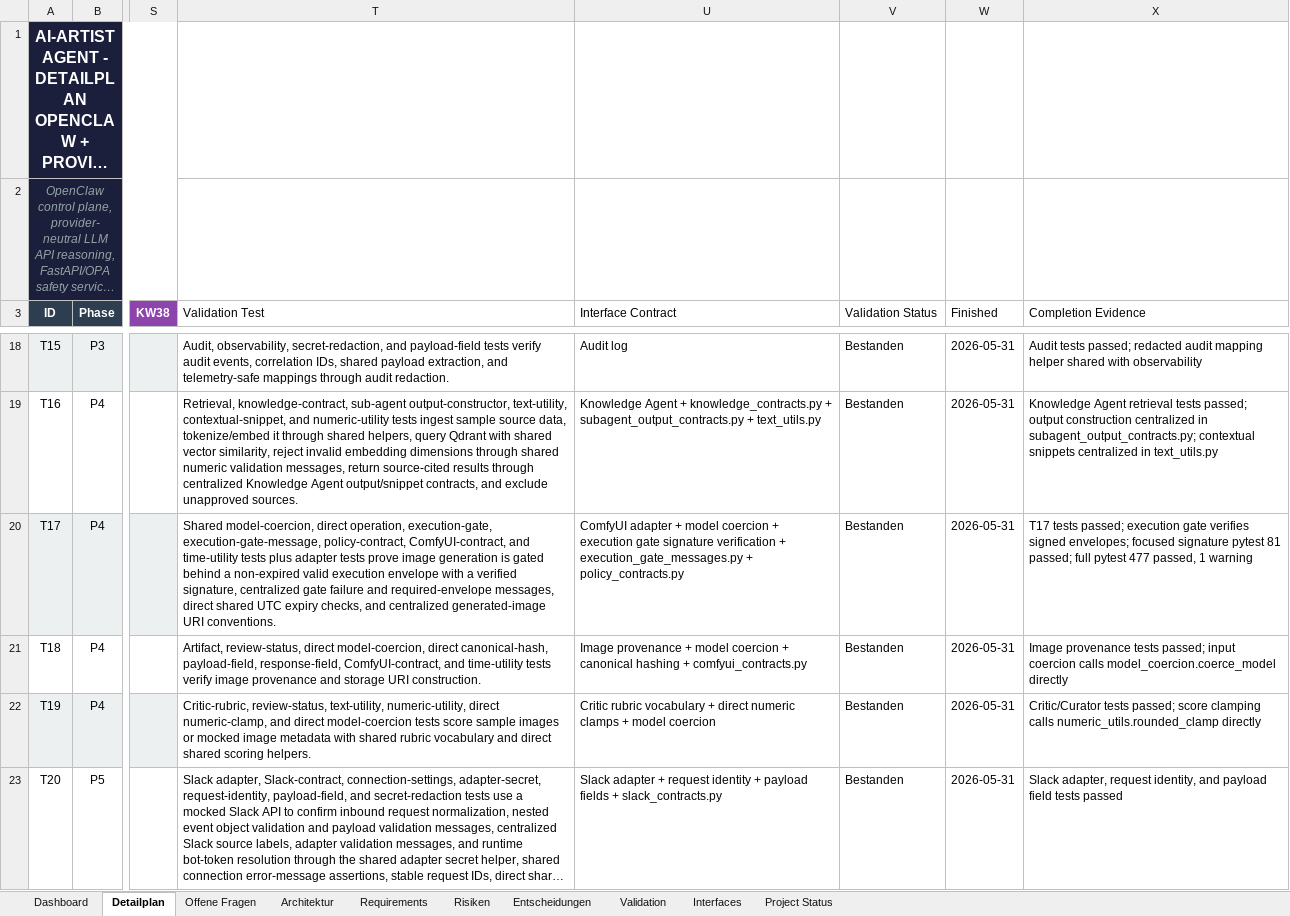
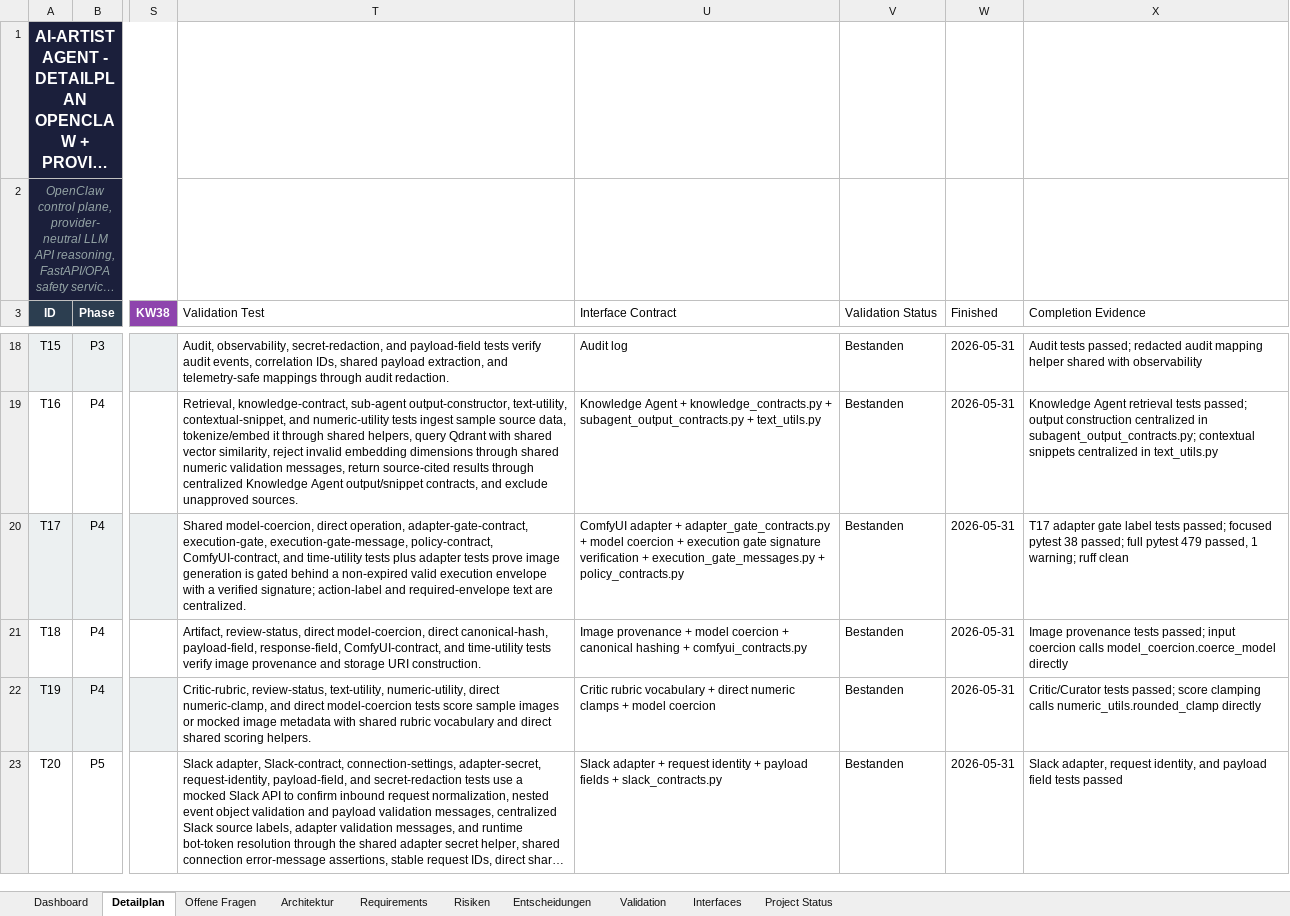
Before and after one commit to artprof964/AI-Artist, an Excel workbook: AI_Artist_Agent_Projekttracker.xlsx, sheet Detailplan, drawn as a sheet; only a part is shown, gaps mark what is left out; long unchanged cells end in …; values as stored, in another font and other column widths than the file's, no borders; the diff covers the shown part only; the diff names each change by its address in the sheet, - before the commit and + after, or states it on an @@ line.

```diff
--- a/AI_Artist_Agent_Projekttracker.xlsx (sheet Detailplan)
+++ b/AI_Artist_Agent_Projekttracker.xlsx (sheet Detailplan)
-T20 (Validation Test): …direct operation, execution-gate, execution-gate-message, policy-contract, ComfyUI-contract, and time-utility tests plus adapter tests prove image generation is gated behind a non-expired valid execution envelope with a verified signature, centralized gate failure and required-envelope messages, direct shared UTC expiry checks, and centralized generated-image URI conventions.
+T20 (Validation Test): …direct operation, adapter-gate-contract, execution-gate, execution-gate-message, policy-contract, ComfyUI-contract, and time-utility tests plus adapter tests prove image generation is gated behind a non-expired valid execution envelope with a verified signature; action-label and required-envelope text are centralized.
-U20 (Interface Contract): …adapter + model coercion…
+U20 (Interface Contract): …adapter + adapter_gate_contracts.py + model coercion…
-X20 (Completion Evidence): T17 tests passed; execution gate verifies signed envelopes; focused signature pytest 81 passed; full pytest 477 passed, 1 warning
+X20 (Completion Evidence): T17 adapter gate label tests passed; focused pytest 38 passed; full pytest 479 passed, 1 warning; ruff clean
```
Also changed, not shown: 4 edited cells elsewhere in this sheet, sheet Validation, sheet Project Status, 11 other files.
